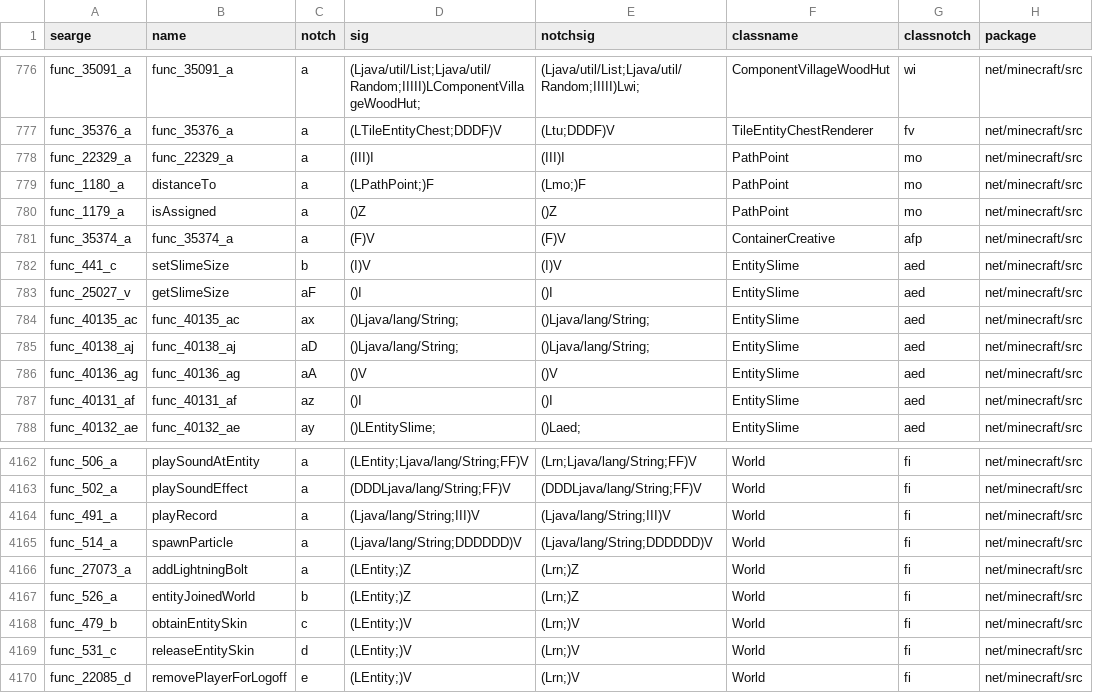
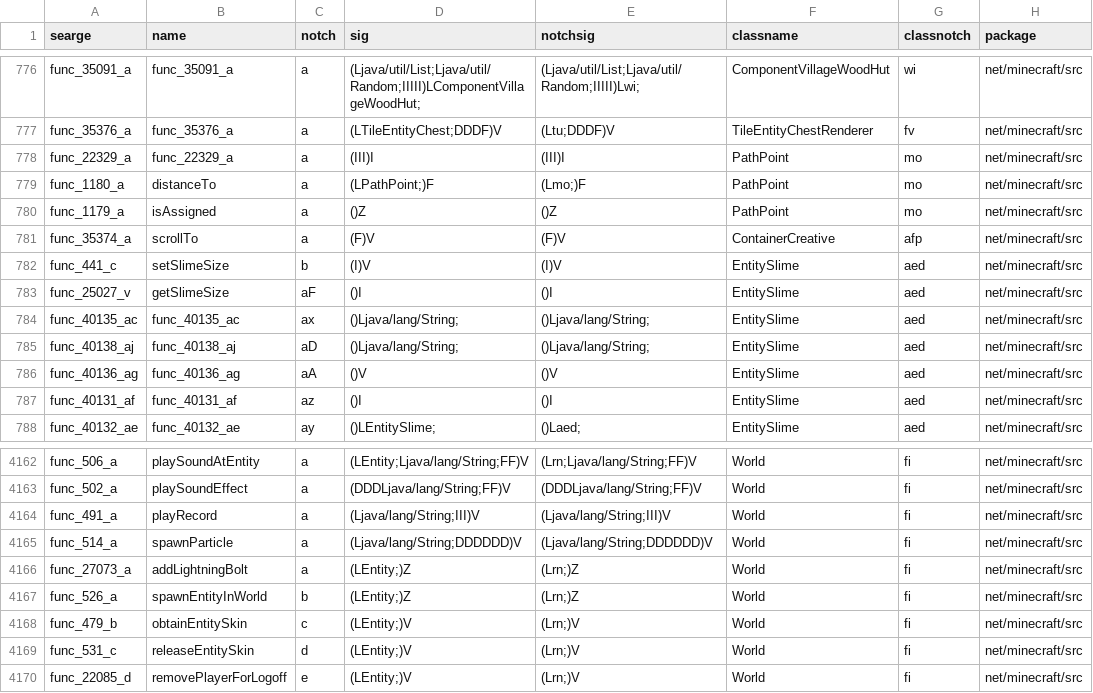
Before and after one commit to MinecraftForge/MinecraftForge, a CSV file: forge/conf/methods.csv, drawn as a sheet; only a part is shown, gaps mark what is left out; the diff names each change by its address in the sheet, - before the commit and + after, or states it on an @@ line.

```diff
--- a/forge/conf/methods.csv
+++ b/forge/conf/methods.csv
-B781 (name): func_35374_a
+B781 (name): scrollTo
-B4167 (name): entityJoinedWorld
+B4167 (name): spawnEntityInWorld
```
Also changed, not shown: 3 other files.
